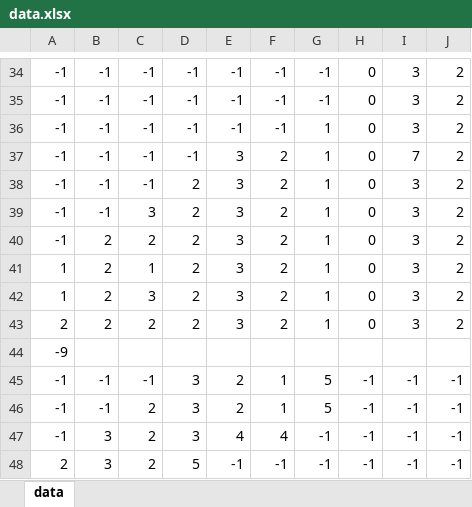
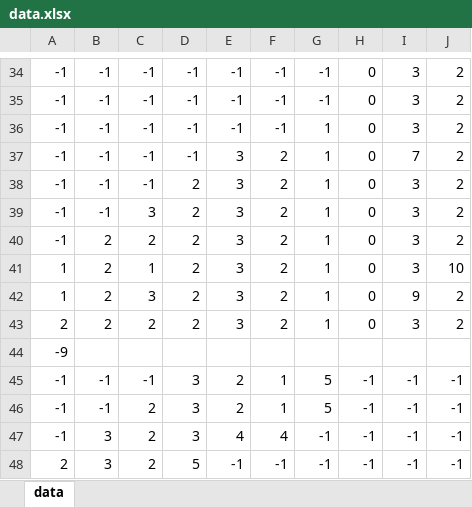
Before and after one commit to HEWganbaro/Edamame, an Excel workbook: HEW/assets/data.xlsx, sheet data, drawn as a sheet; only a part is shown, gaps mark what is left out; values as stored, in another font and other column widths than the file's, no borders; conditional formats not drawn; the diff names each change by its address in the sheet, - before the commit and + after, or states it on an @@ line.

```diff
--- a/HEW/assets/data.xlsx (sheet data)
+++ b/HEW/assets/data.xlsx (sheet data)
-J41: 2
+J41: 10
-I42: 3
+I42: 9
```
Also changed, not shown: 15 other files.
